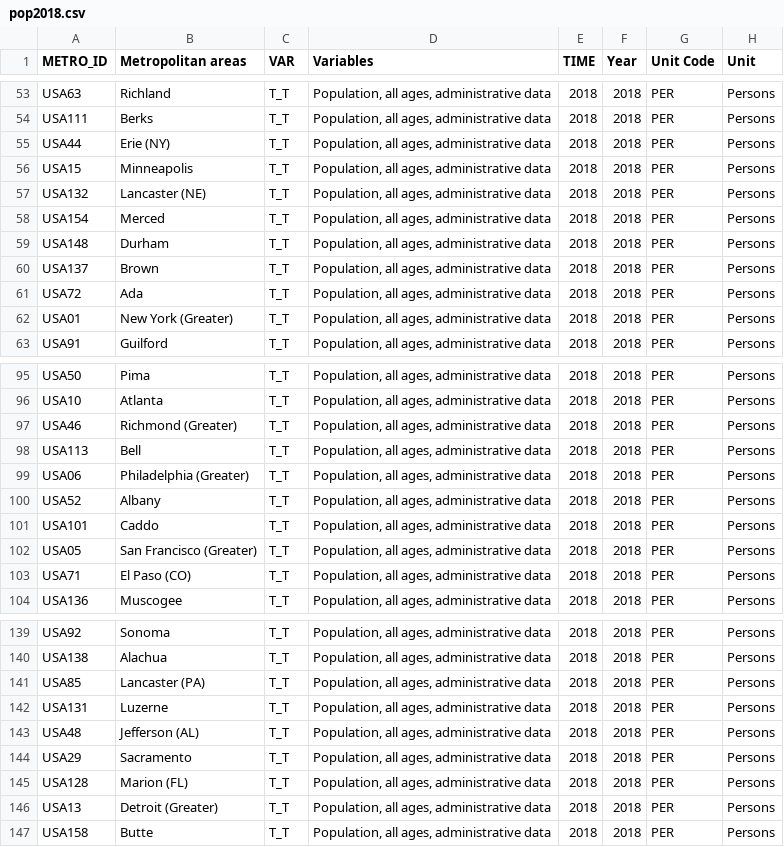
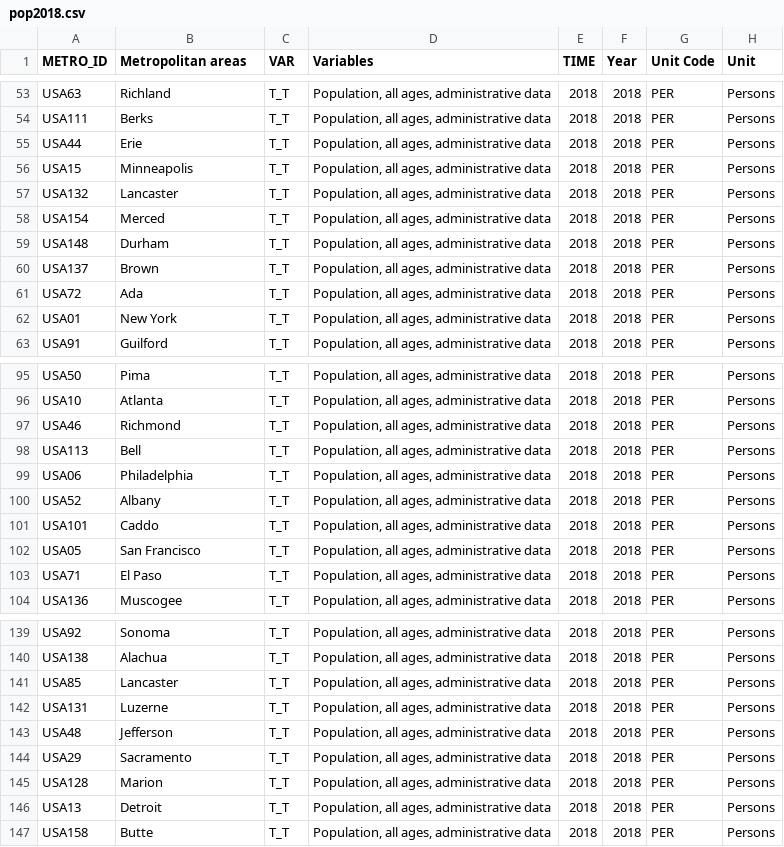
Before and after one commit to stellakk75/HousingMarketCOVID-19Project, a CSV file: pop2018.csv (was data/pop2018.csv), drawn as a sheet; only a part is shown, gaps mark what is left out; the diff covers the shown part only; the diff names each change by its address in the sheet, - before the commit and + after, or states it on an @@ line.

```diff
--- a/data/pop2018.csv
+++ b/pop2018.csv
-B55 (Metropolitan areas): Erie (NY)
+B55 (Metropolitan areas): Erie
-B57 (Metropolitan areas): Lancaster (NE)
+B57 (Metropolitan areas): Lancaster
-B62 (Metropolitan areas): New York (Greater)
+B62 (Metropolitan areas): New York
-B97 (Metropolitan areas): Richmond (Greater)
+B97 (Metropolitan areas): Richmond
-B99 (Metropolitan areas): Philadelphia (Greater)
+B99 (Metropolitan areas): Philadelphia
-B102 (Metropolitan areas): San Francisco (Greater)
+B102 (Metropolitan areas): San Francisco
-B103 (Metropolitan areas): El Paso (CO)
+B103 (Metropolitan areas): El Paso
-B141 (Metropolitan areas): Lancaster (PA)
+B141 (Metropolitan areas): Lancaster
-B143 (Metropolitan areas): Jefferson (AL)
+B143 (Metropolitan areas): Jefferson
-B145 (Metropolitan areas): Marion (FL)
+B145 (Metropolitan areas): Marion
-B146 (Metropolitan areas): Detroit (Greater)
+B146 (Metropolitan areas): Detroit
```
Also changed, not shown: 20 edited cells elsewhere in this file, 14 other files.
